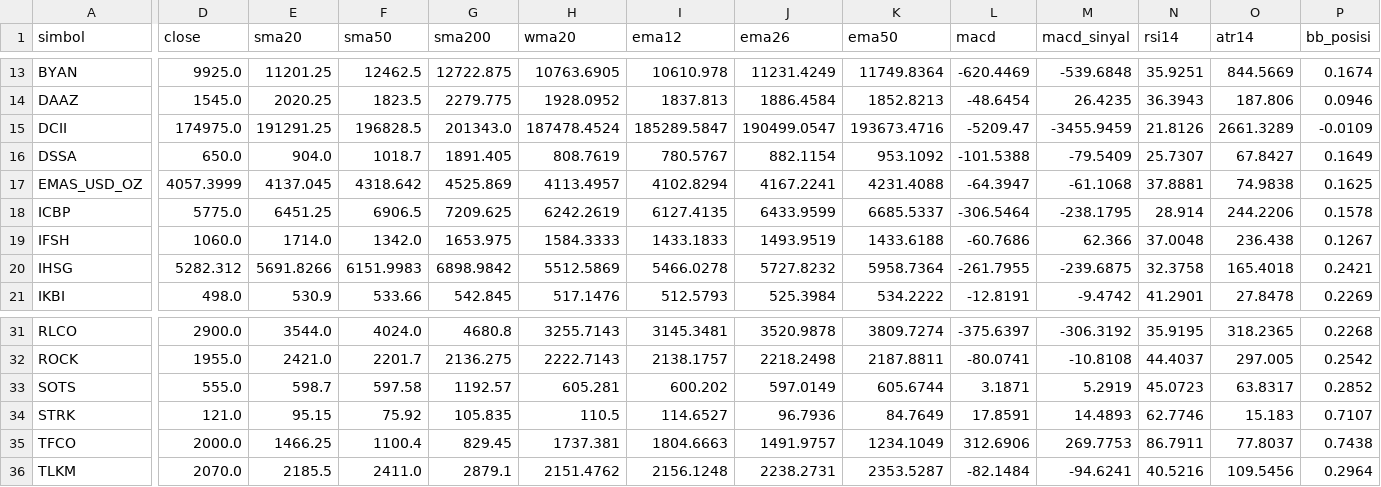
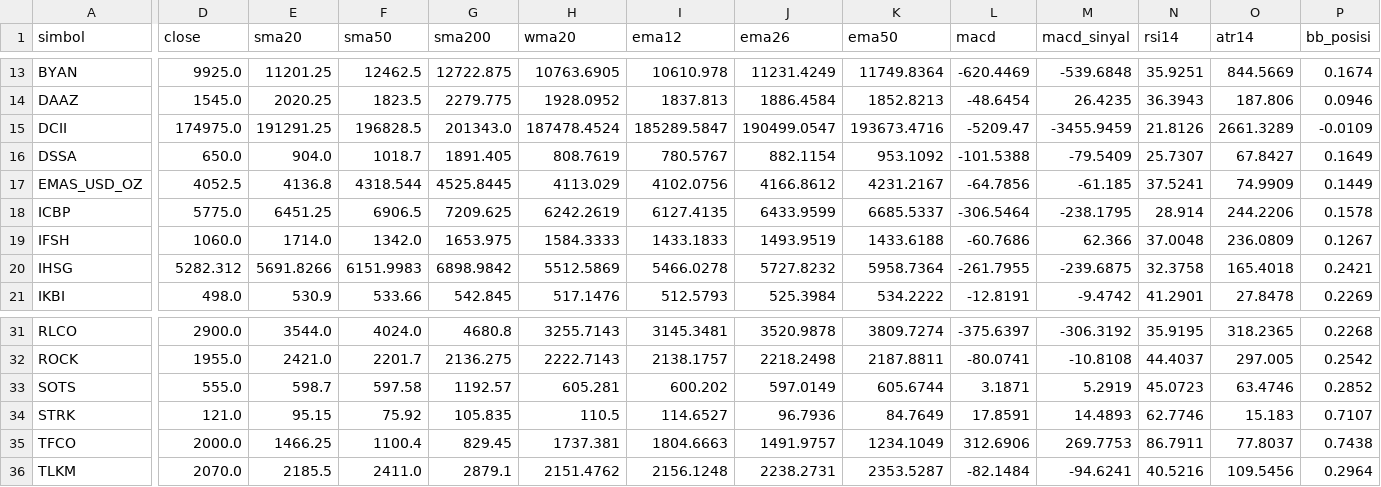
Before and after one commit to jurasoft26/pasar-modal-koh, a CSV file: data/_indikator.csv, drawn as a sheet; only a part is shown, gaps mark what is left out; the diff covers the shown part only; the diff names each change by its address in the sheet, - before the commit and + after, or states it on an @@ line.

```diff
--- a/data/_indikator.csv
+++ b/data/_indikator.csv
-D17 (close): 4057.3999
+D17 (close): 4052.5
-E17 (sma20): 4137.045
+E17 (sma20): 4136.8
-F17 (sma50): 4318.642
+F17 (sma50): 4318.544
-G17 (sma200): 4525.869
+G17 (sma200): 4525.8445
-H17 (wma20): 4113.4957
+H17 (wma20): 4113.029
-I17 (ema12): 4102.8294
+I17 (ema12): 4102.0756
-J17 (ema26): 4167.2241
+J17 (ema26): 4166.8612
-K17 (ema50): 4231.4088
+K17 (ema50): 4231.2167
-L17 (macd): -64.3947
+L17 (macd): -64.7856
-M17 (macd_sinyal): -61.1068
+M17 (macd_sinyal): -61.185
-N17 (rsi14): 37.8881
+N17 (rsi14): 37.5241
-O17 (atr14): 74.9838
+O17 (atr14): 74.9909
-P17 (bb_posisi): 0.1625
+P17 (bb_posisi): 0.1449
-O19 (atr14): 236.438
+O19 (atr14): 236.0809
-O33 (atr14): 63.8317
+O33 (atr14): 63.4746
```
Also changed, not shown: 3 edited cells elsewhere in this file, data/EMAS_USD_OZ.csv, data/IFSH.csv, 3 other files.
